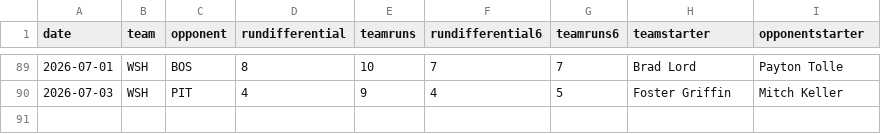
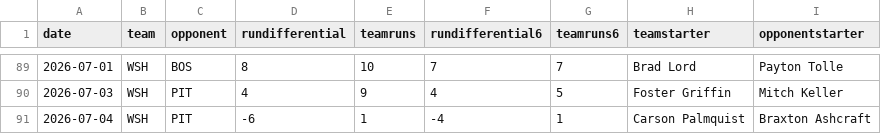
Before and after one commit to fantasy-toolz/mlb-predictions, a CSV file: data/2026/teams/WSH.csv, drawn as a sheet; only a part is shown, gaps mark what is left out.

```diff
--- a/data/2026/teams/WSH.csv
+++ b/data/2026/teams/WSH.csv
@@ -90 +90,2 @@ date,team,opponent,rundifferential,teamruns,rundifferential6,teamruns6,teamstart
 2026-07-03,WSH,PIT,4,9,4,5,Foster Griffin,Mitch Keller
+2026-07-04,WSH,PIT,-6,1,-4,1,Carson Palmquist,Braxton Ashcraft
```
Also changed, not shown: data/2026/teams/ATH.csv, data/2026/teams/LAD.csv, 31 other files.
